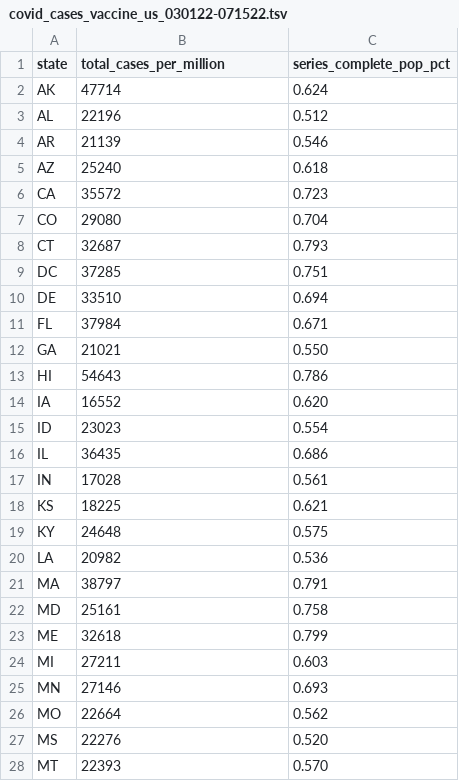
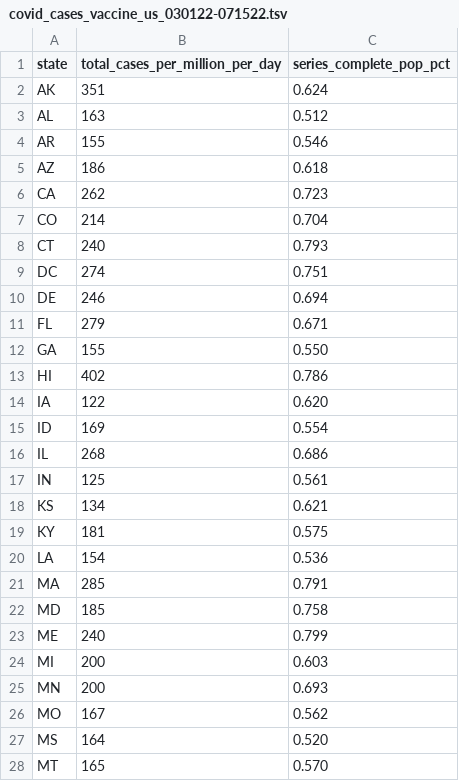
Before and after one commit to USMortality/COVID19vsStringency, a TSV file: out/covid_cases_vaccine_us_030122-071522.tsv, drawn as a sheet; only a part is shown; the diff covers the shown part only.

```diff
--- a/out/covid_cases_vaccine_us_030122-071522.tsv
+++ b/out/covid_cases_vaccine_us_030122-071522.tsv
@@ -1,28 +1,28 @@
-state	total_cases_per_million	series_complete_pop_pct
-AK	47714	0.624
-AL	22196	0.512
-AR	21139	0.546
-AZ	25240	0.618
-CA	35572	0.723
-CO	29080	0.704
-CT	32687	0.793
-DC	37285	0.751
-DE	33510	0.694
-FL	37984	0.671
-GA	21021	0.550
-HI	54643	0.786
-IA	16552	0.620
-ID	23023	0.554
-IL	36435	0.686
-IN	17028	0.561
-KS	18225	0.621
-KY	24648	0.575
-LA	20982	0.536
-MA	38797	0.791
-MD	25161	0.758
-ME	32618	0.799
-MI	27211	0.603
-MN	27146	0.693
-MO	22664	0.562
-MS	22276	0.520
-MT	22393	0.570
+state	total_cases_per_million_per_day	series_complete_pop_pct
+AK	351	0.624
+AL	163	0.512
+AR	155	0.546
+AZ	186	0.618
+CA	262	0.723
+CO	214	0.704
+CT	240	0.793
+DC	274	0.751
+DE	246	0.694
+FL	279	0.671
+GA	155	0.550
+HI	402	0.786
+IA	122	0.620
+ID	169	0.554
+IL	268	0.686
+IN	125	0.561
+KS	134	0.621
+KY	181	0.575
+LA	154	0.536
+MA	285	0.791
+MD	185	0.758
+ME	240	0.799
+MI	200	0.603
+MN	200	0.693
+MO	167	0.562
+MS	164	0.520
+MT	165	0.570
```
Also changed, not shown: 24 edited cells elsewhere in this file, 1 other file.
